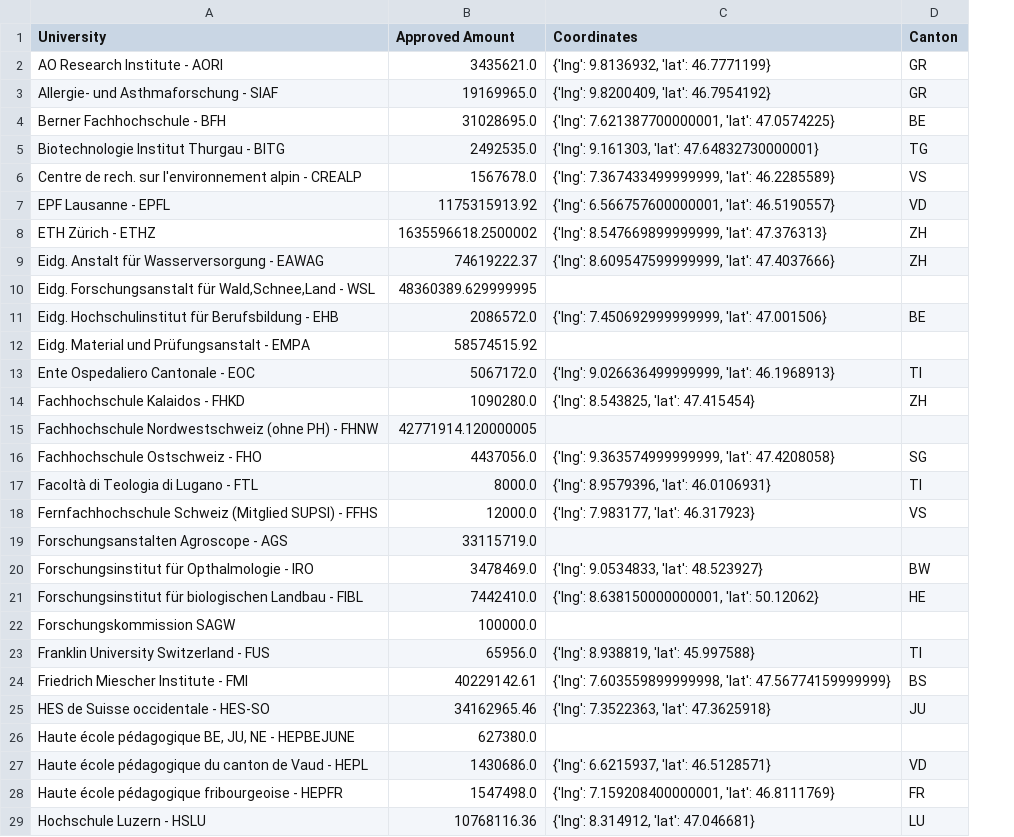
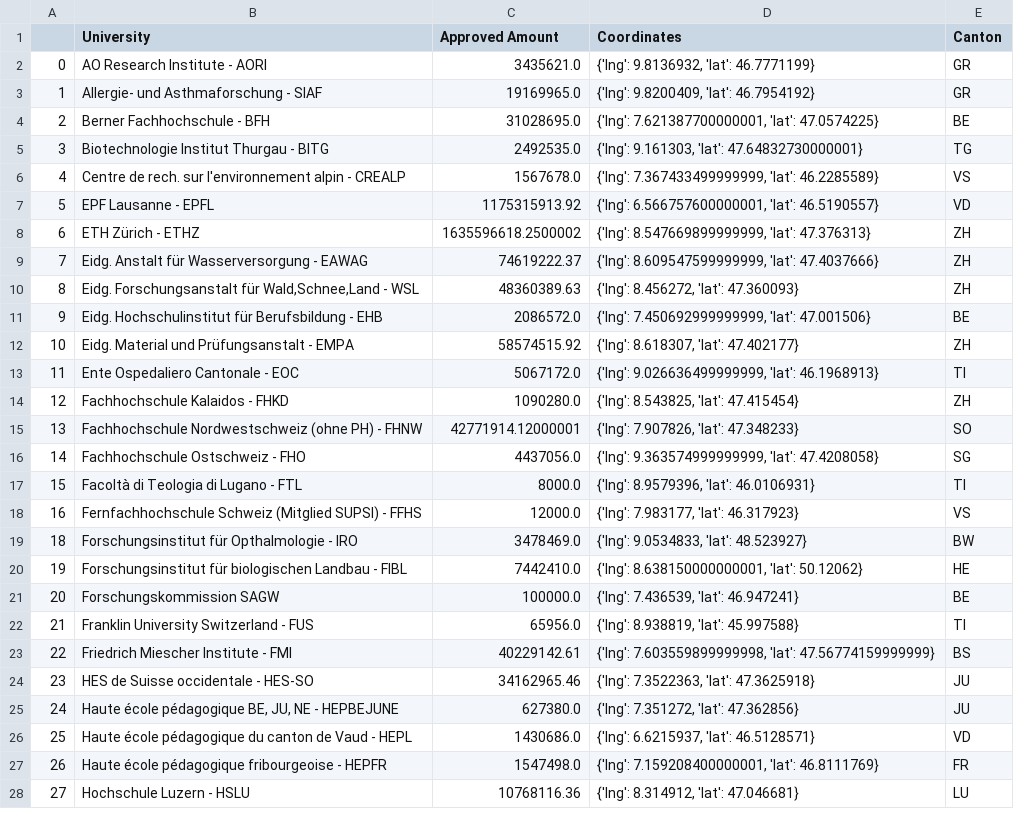
Before and after one commit to bojbilla/AdaHomeworks, a CSV file: 03 - Interactive Viz/grants_with_cantons.csv, drawn as a sheet; only a part is shown; removed rows and columns are numbered as before the commit, all else as after; the diff covers the shown part only; the diff names each change by its address in the sheet, - before the commit and + after, or states it on an @@ line.

Commit message:
first map! also, added manually some values and fixed some stuff.

```diff
--- a/03 - Interactive Viz/grants_with_cantons.csv
+++ b/03 - Interactive Viz/grants_with_cantons.csv
+column A, rows 2-28: 0 | 1 | 2 | 3 | 4 | 5 | 6 | 7 | 8 | 9 | 10 | 11 | 12 | 13 | 14 | 15 | 16 | 18 | 19 | 20 | 21 | 22 | 23 | 24 | 25 | 26 | 27
-C10 (Approved Amount): 48360389.629999995
+C10 (Approved Amount): 48360389.63
-D10 (Coordinates): (empty)
+D10 (Coordinates): {'lng': 8.456272, 'lat': 47.360093}
-E10 (Canton): (empty)
+E10 (Canton): ZH
-D12 (Coordinates): (empty)
+D12 (Coordinates): {'lng': 8.618307, 'lat': 47.402177}
-E12 (Canton): (empty)
+E12 (Canton): ZH
-C15 (Approved Amount): 42771914.120000005
+C15 (Approved Amount): 42771914.12000001
-D15 (Coordinates): (empty)
+D15 (Coordinates): {'lng': 7.907826, 'lat': 47.348233}
-E15 (Canton): (empty)
+E15 (Canton): SO
-row 19: Forschungsanstalten Agroscope - AGS | 33115719.0
-D21 (Coordinates): (empty)
+D21 (Coordinates): {'lng': 7.436539, 'lat': 46.947241}
-E21 (Canton): (empty)
+E21 (Canton): BE
-D25 (Coordinates): (empty)
+D25 (Coordinates): {'lng': 7.351272, 'lat': 47.362856}
-E25 (Canton): (empty)
+E25 (Canton): JU
```
Also changed, not shown: 2 removed rows and 17 edited cells elsewhere in this file, 2 other files.
